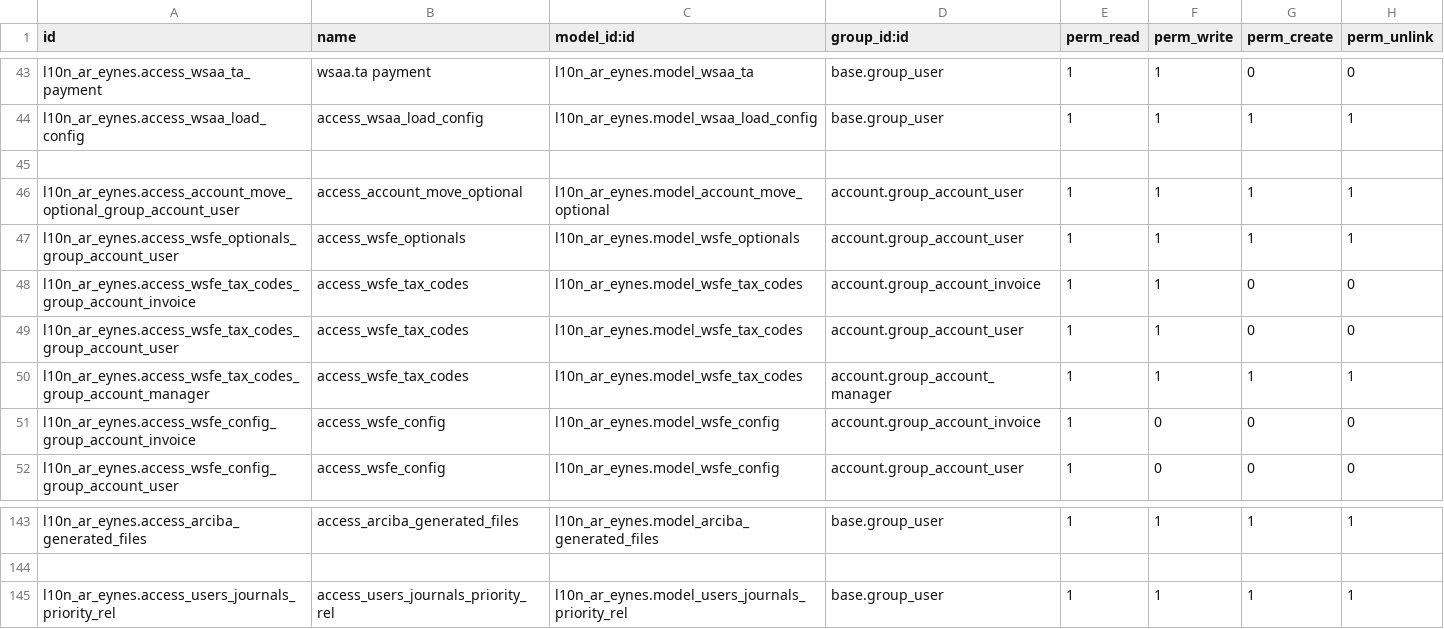
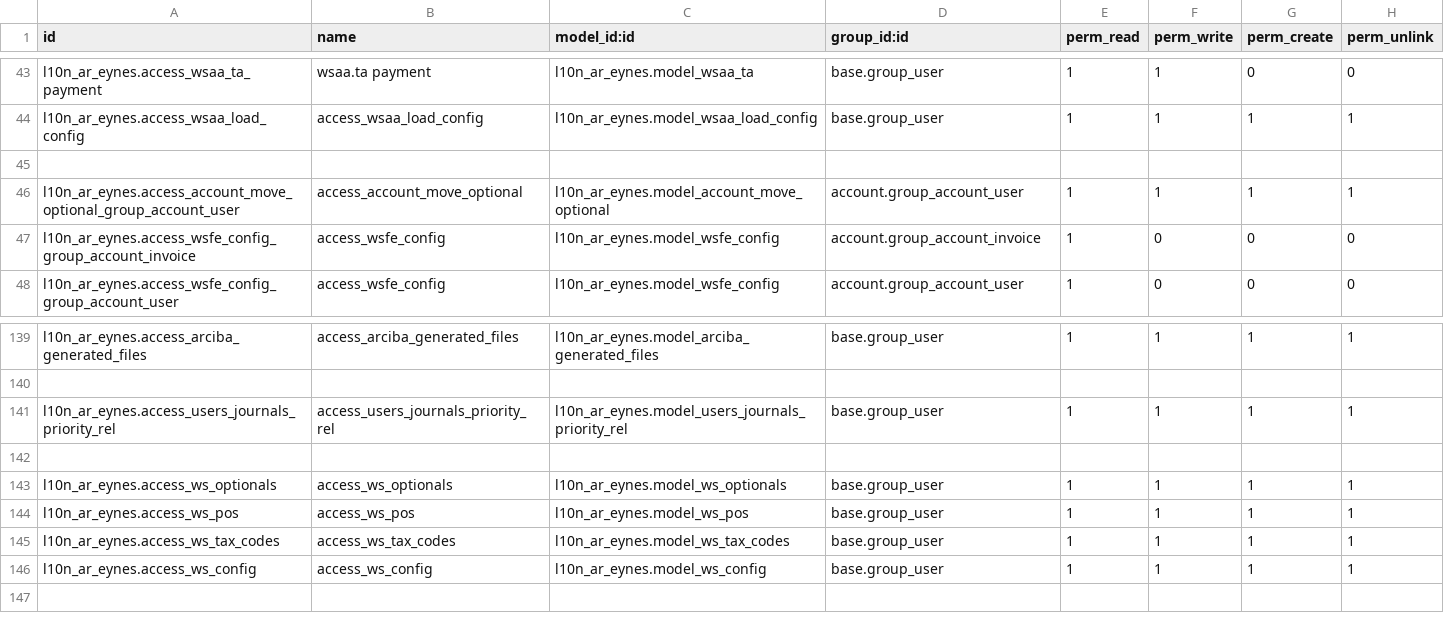
Before and after one commit to SantiagoGariboldiLario/l10n_ar_eynes, a CSV file: l10n_ar_eynes/security/ir.model.access.csv, drawn as a sheet; only a part is shown, gaps mark what is left out.

```diff
--- a/l10n_ar_eynes/security/ir.model.access.csv
+++ b/l10n_ar_eynes/security/ir.model.access.csv
@@ -46,6 +46,2 @@ l10n_ar_eynes.access_wsaa_load_config,access_wsaa_load_config,l10n_ar_eynes.mode
 l10n_ar_eynes.access_account_move_optional_group_account_user,access_account_move_optional,l10n_ar_eynes.model_account_move_optional,account.group_account_user,1,1,1,1
-l10n_ar_eynes.access_wsfe_optionals_group_account_user,access_wsfe_optionals,l10n_ar_eynes.model_wsfe_optionals,account.group_account_user,1,1,1,1
-l10n_ar_eynes.access_wsfe_tax_codes_group_account_invoice,access_wsfe_tax_codes,l10n_ar_eynes.model_wsfe_tax_codes,account.group_account_invoice,1,1,0,0
-l10n_ar_eynes.access_wsfe_tax_codes_group_account_user,access_wsfe_tax_codes,l10n_ar_eynes.model_wsfe_tax_codes,account.group_account_user,1,1,0,0
-l10n_ar_eynes.access_wsfe_tax_codes_group_account_manager,access_wsfe_tax_codes,l10n_ar_eynes.model_wsfe_tax_codes,account.group_account_manager,1,1,1,1
 l10n_ar_eynes.access_wsfe_config_group_account_invoice,access_wsfe_config,l10n_ar_eynes.model_wsfe_config,account.group_account_invoice,1,0,0,0
@@ -145 +141,6 @@ l10n_ar_eynes.access_arciba_generated_files,access_arciba_generated_files,l10n_a
 l10n_ar_eynes.access_users_journals_priority_rel,access_users_journals_priority_rel,l10n_ar_eynes.model_users_journals_priority_rel,base.group_user,1,1,1,1
+
+l10n_ar_eynes.access_ws_optionals,access_ws_optionals,l10n_ar_eynes.model_ws_optionals,base.group_user,1,1,1,1
+l10n_ar_eynes.access_ws_pos,access_ws_pos,l10n_ar_eynes.model_ws_pos,base.group_user,1,1,1,1
+l10n_ar_eynes.access_ws_tax_codes,access_ws_tax_codes,l10n_ar_eynes.model_ws_tax_codes,base.group_user,1,1,1,1
+l10n_ar_eynes.access_ws_config,access_ws_config,l10n_ar_eynes.model_ws_config,base.group_user,1,1,1,1
```
Also changed, not shown: 11 other files.
